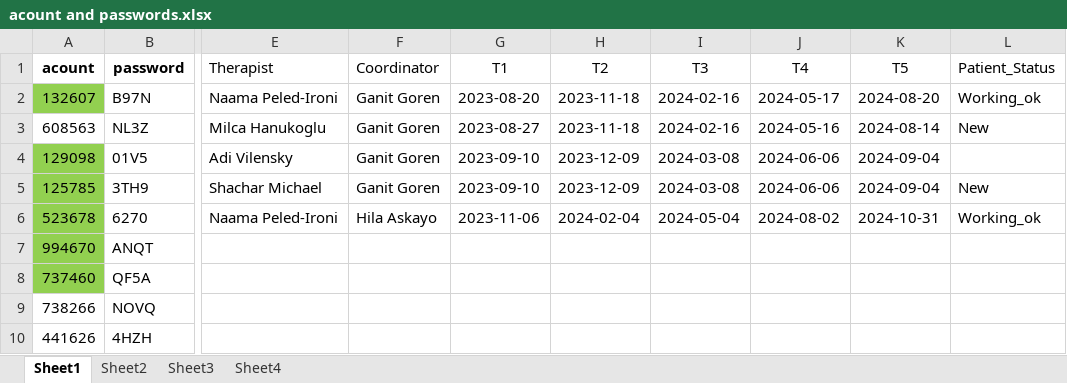
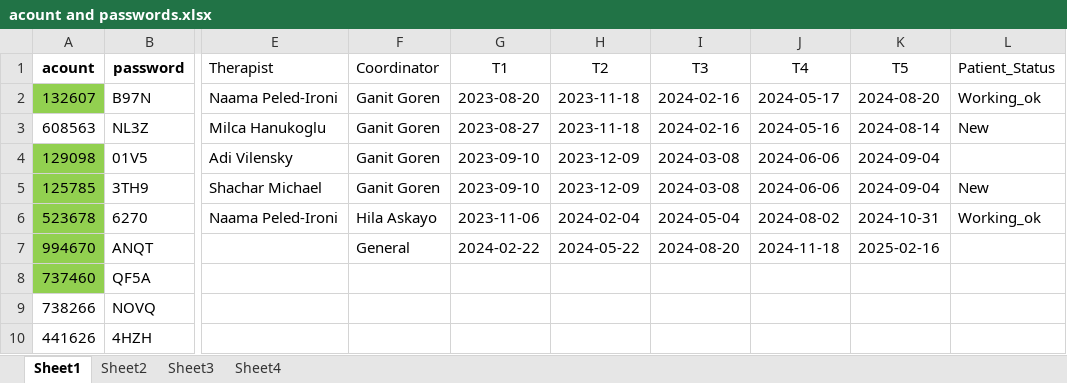
Before and after one commit to ozseadia/COBIMINDEX, an Excel workbook: Data/acount and passwords.xlsx, sheet Sheet1, drawn as a sheet; only a part is shown, gaps mark what is left out; values as stored, in another font and other column widths than the file's, no borders; the diff names each change by its address in the sheet, - before the commit and + after, or states it on an @@ line.

```diff
--- a/Data/acount and passwords.xlsx (sheet Sheet1)
+++ b/Data/acount and passwords.xlsx (sheet Sheet1)
-F7 (Coordinator): (empty)
+F7 (Coordinator): General
-G7 (T1): (empty)
+G7 (T1): 2024-02-22
-H7 (T2): (empty)
+H7 (T2): 2024-05-22
-I7 (T3): (empty)
+I7 (T3): 2024-08-20
-J7 (T4): (empty)
+J7 (T4): 2024-11-18
-K7 (T5): (empty)
+K7 (T5): 2025-02-16
```
Also changed, not shown: 1 other file.
